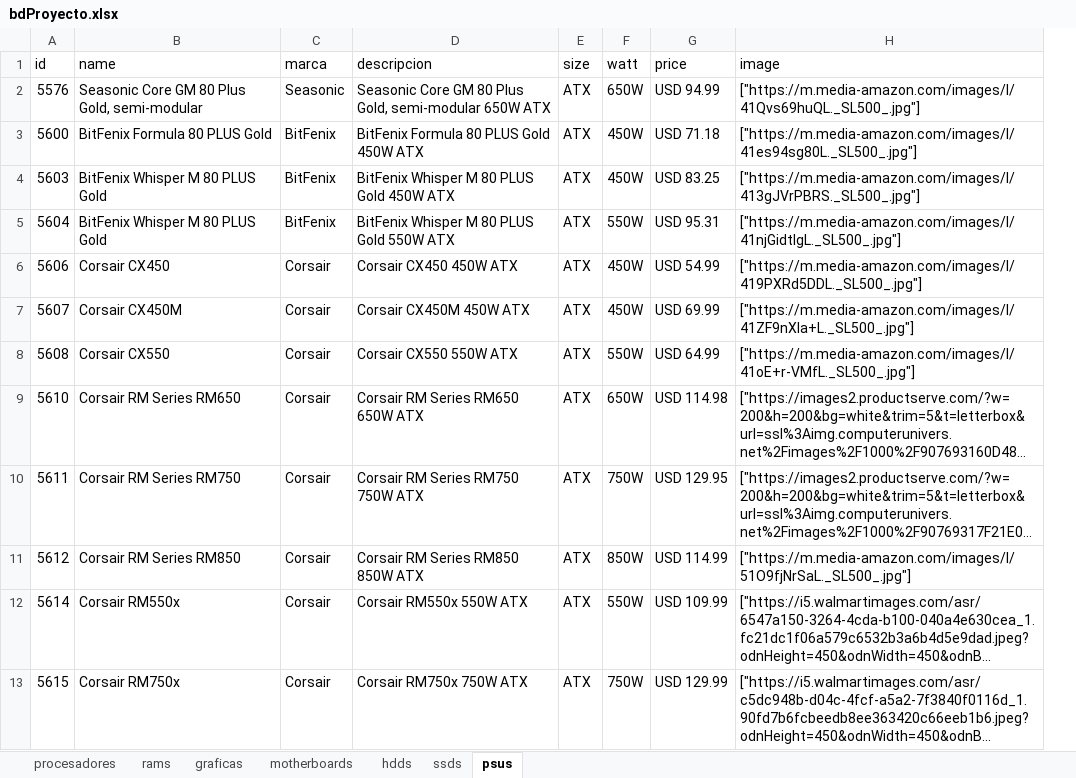
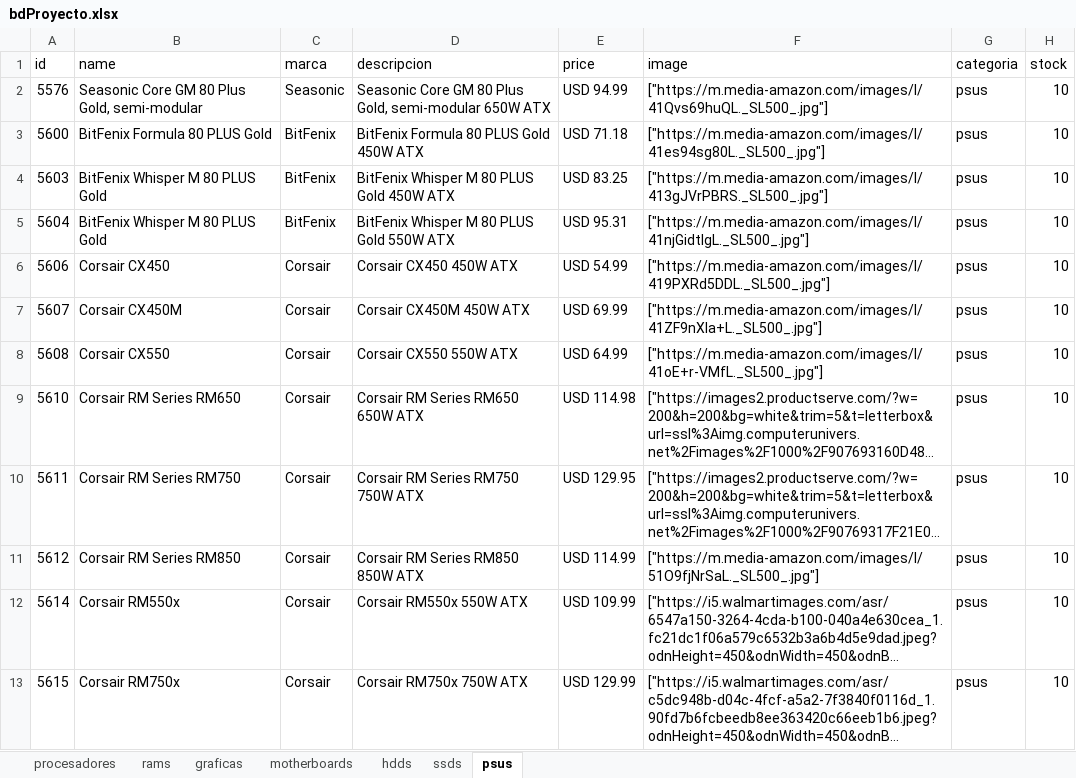
Before and after one commit to S1ncler/apiExpress, an Excel workbook: bdProyecto.xlsx, sheet psus, drawn as a sheet; only a part is shown; long unchanged cells end in …; values as stored, in another font and other column widths than the file's, no borders; removed rows and columns are numbered as before the commit, all else as after; the diff names each change by its address in the sheet, - before the commit and + after, or states it on an @@ line.

```diff
--- a/bdProyecto.xlsx (sheet psus)
+++ b/bdProyecto.xlsx (sheet psus)
-column E (size), rows 2-13: all ATX
-column F (watt), rows 2-13: 650W | 450W | 450W | 550W | 450W | 450W | 550W | 650W | 750W | 850W | 550W | 750W
+column G (categoria), rows 2-13: all psus
+column H (stock), rows 2-13: all 10
```
Also changed, not shown: sheet motherboards, sheet hdds, sheet procesadores, sheet ssds, sheet graficas, sheet rams, formulas that keep their value, 3 other files.
